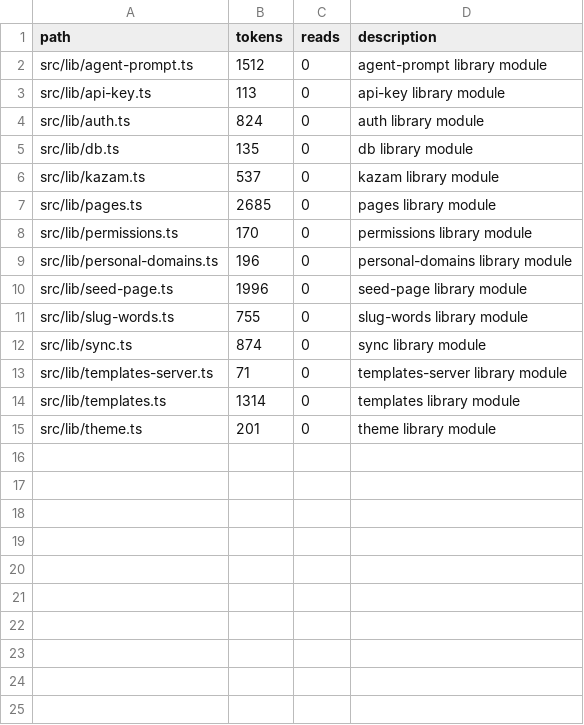
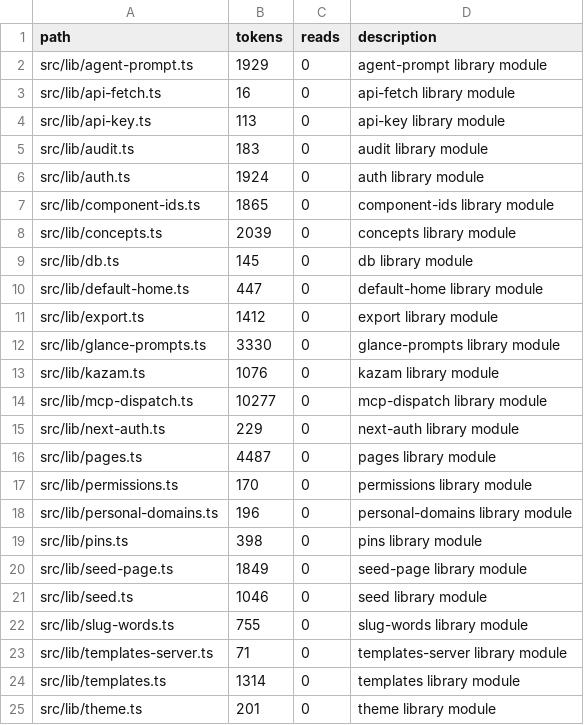
Before and after one commit to tdiderich/curata, a TSV file: .kazam/ctx/anatomy/src--lib.tsv, drawn as a sheet.

```diff
--- a/.kazam/ctx/anatomy/src--lib.tsv
+++ b/.kazam/ctx/anatomy/src--lib.tsv
@@ -1,13 +1,23 @@
 path	tokens	reads	description
-src/lib/agent-prompt.ts	1512	0	agent-prompt library module
+src/lib/agent-prompt.ts	1929	0	agent-prompt library module
+src/lib/api-fetch.ts	16	0	api-fetch library module
 src/lib/api-key.ts	113	0	api-key library module
-src/lib/auth.ts	824	0	auth library module
-src/lib/db.ts	135	0	db library module
-src/lib/kazam.ts	537	0	kazam library module
-src/lib/pages.ts	2685	0	pages library module
+src/lib/audit.ts	183	0	audit library module
+src/lib/auth.ts	1924	0	auth library module
+src/lib/component-ids.ts	1865	0	component-ids library module
+src/lib/concepts.ts	2039	0	concepts library module
+src/lib/db.ts	145	0	db library module
+src/lib/default-home.ts	447	0	default-home library module
+src/lib/export.ts	1412	0	export library module
+src/lib/glance-prompts.ts	3330	0	glance-prompts library module
+src/lib/kazam.ts	1076	0	kazam library module
+src/lib/mcp-dispatch.ts	10277	0	mcp-dispatch library module
+src/lib/next-auth.ts	229	0	next-auth library module
+src/lib/pages.ts	4487	0	pages library module
 src/lib/permissions.ts	170	0	permissions library module
 src/lib/personal-domains.ts	196	0	personal-domains library module
-src/lib/seed-page.ts	1996	0	seed-page library module
+src/lib/pins.ts	398	0	pins library module
+src/lib/seed-page.ts	1849	0	seed-page library module
+src/lib/seed.ts	1046	0	seed library module
 src/lib/slug-words.ts	755	0	slug-words library module
-src/lib/sync.ts	874	0	sync library module
 src/lib/templates-server.ts	71	0	templates-server library module
```
Also changed, not shown: .kazam/ctx/anatomy.tsv, .kazam/ctx/anatomy/src--app.tsv, 36 other files.
